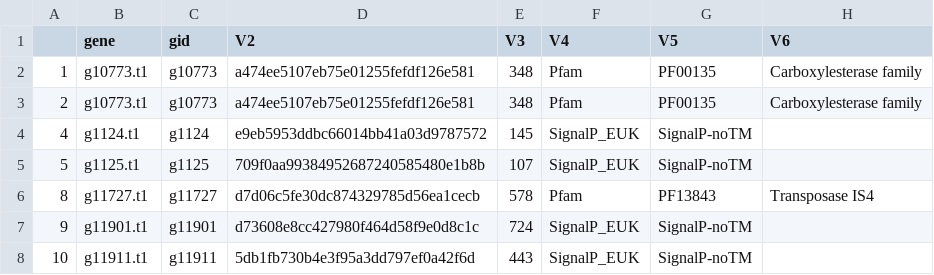
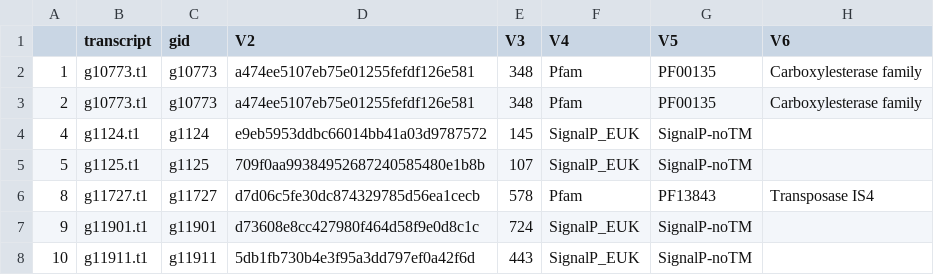
Before and after one commit to RossLab/B_viburni, a CSV file: misc/rsem_isoform_Bmale_annot2.csv, drawn as a sheet; only a part is shown; the diff names each change by its address in the sheet, - before the commit and + after, or states it on an @@ line.

```diff
--- a/misc/rsem_isoform_Bmale_annot2.csv
+++ b/misc/rsem_isoform_Bmale_annot2.csv
-B1: gene
+B1: transcript
```
Also changed, not shown: 1 other file.
